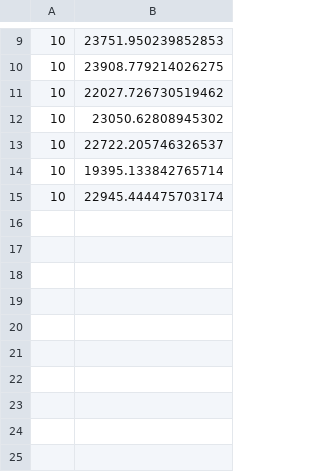
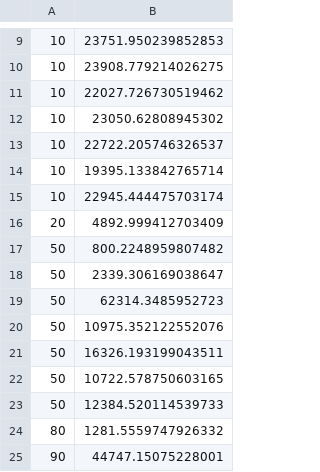
Before and after one commit to queenofthelosers/reliable-udp-middleware, a CSV file: client/loss.csv, drawn as a sheet; only a part is shown, gaps mark what is left out; the diff names each change by its address in the sheet, - before the commit and + after, or states it on an @@ line.

```diff
--- a/client/loss.csv
+++ b/client/loss.csv
+row 16: 20 | 4892.999412703409
+row 17: 50 | 800.2248959807482
+row 18: 50 | 2339.306169038647
+row 19: 50 | 62314.3485952723
+row 20: 50 | 10975.352122552076
+row 21: 50 | 16326.193199043511
+row 22: 50 | 10722.578750603165
+row 23: 50 | 12384.520114539733
+row 24: 80 | 1281.5559747926332
+row 25: 90 | 44747.15075228001
```
Also changed, not shown: 11 other files.
